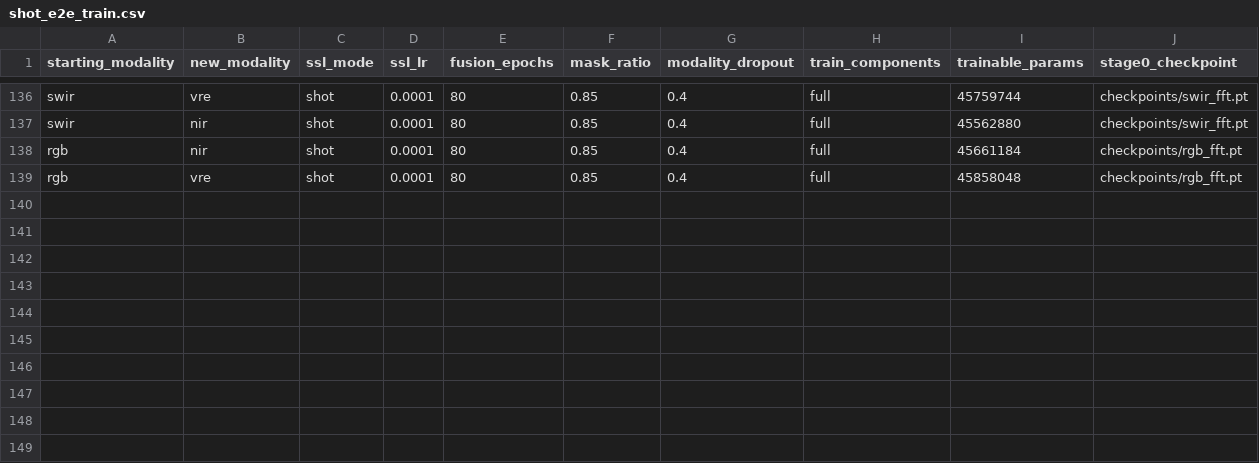
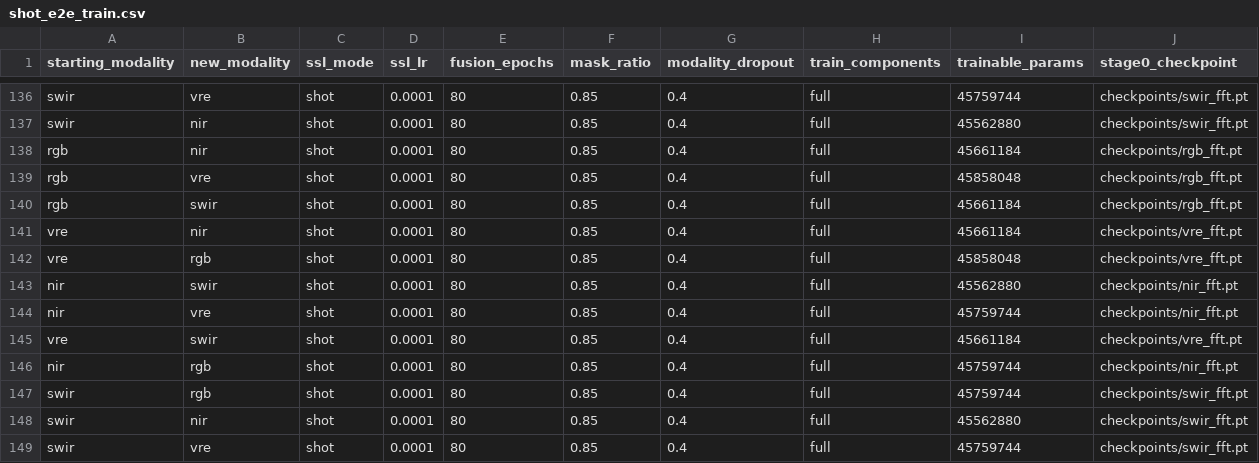
Before and after one commit to timgzhou/ever-changing-modality, a CSV file: res/shot_e2e_train.csv, drawn as a sheet; only a part is shown, gaps mark what is left out; rows hold the shown columns only; the diff names each change by its address in the sheet, - before the commit and + after, or states it on an @@ line.

```diff
--- a/res/shot_e2e_train.csv
+++ b/res/shot_e2e_train.csv
+row 140: rgb | swir | shot | 0.0001 | 80 | 0.85 | 0.4 | full | 45661184 | checkpoints/rgb_fft.pt
+row 141: vre | nir | shot | 0.0001 | 80 | 0.85 | 0.4 | full | 45661184 | checkpoints/vre_fft.pt
+row 142: vre | rgb | shot | 0.0001 | 80 | 0.85 | 0.4 | full | 45858048 | checkpoints/vre_fft.pt
+row 143: nir | swir | shot | 0.0001 | 80 | 0.85 | 0.4 | full | 45562880 | checkpoints/nir_fft.pt
+row 144: nir | vre | shot | 0.0001 | 80 | 0.85 | 0.4 | full | 45759744 | checkpoints/nir_fft.pt
+row 145: vre | swir | shot | 0.0001 | 80 | 0.85 | 0.4 | full | 45661184 | checkpoints/vre_fft.pt
+row 146: nir | rgb | shot | 0.0001 | 80 | 0.85 | 0.4 | full | 45759744 | checkpoints/nir_fft.pt
+row 147: swir | rgb | shot | 0.0001 | 80 | 0.85 | 0.4 | full | 45759744 | checkpoints/swir_fft.pt
+row 148: swir | nir | shot | 0.0001 | 80 | 0.85 | 0.4 | full | 45562880 | checkpoints/swir_fft.pt
+row 149: swir | vre | shot | 0.0001 | 80 | 0.85 | 0.4 | full | 45759744 | checkpoints/swir_fft.pt
```
Also changed, not shown: 1 other file.
